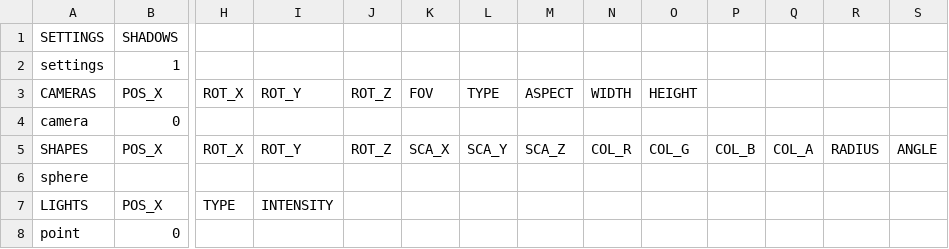
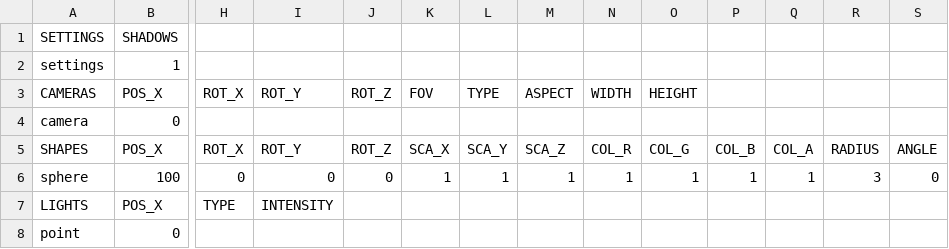
Before and after one commit to rasmusjaa/rt, a CSV file: resources/scene1.csv, drawn as a sheet; only a part is shown, gaps mark what is left out; the diff covers the shown part only; the diff names each change by its address in the sheet, - before the commit and + after, or states it on an @@ line.

Commit message:
improved scene info debug printing

```diff
--- a/resources/scene1.csv
+++ b/resources/scene1.csv
-B6: (empty)
+B6: 100
-H6: (empty)
+H6: 0
-I6: (empty)
+I6: 0
-J6: (empty)
+J6: 0
-K6: (empty)
+K6: 1
-L6: (empty)
+L6: 1
-M6: (empty)
+M6: 1
-N6: (empty)
+N6: 1
-O6: (empty)
+O6: 1
-P6: (empty)
+P6: 1
-Q6: (empty)
+Q6: 1
-R6: (empty)
+R6: 3
-S6: (empty)
+S6: 0
```
Also changed, not shown: 1 edited cell elsewhere in this file, 2 other files.
